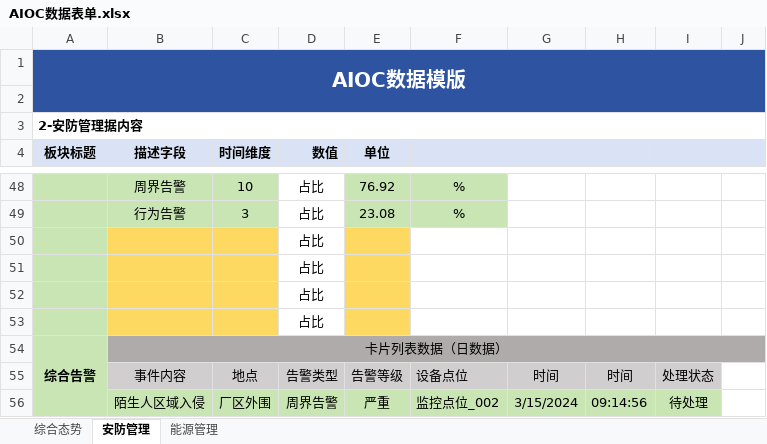
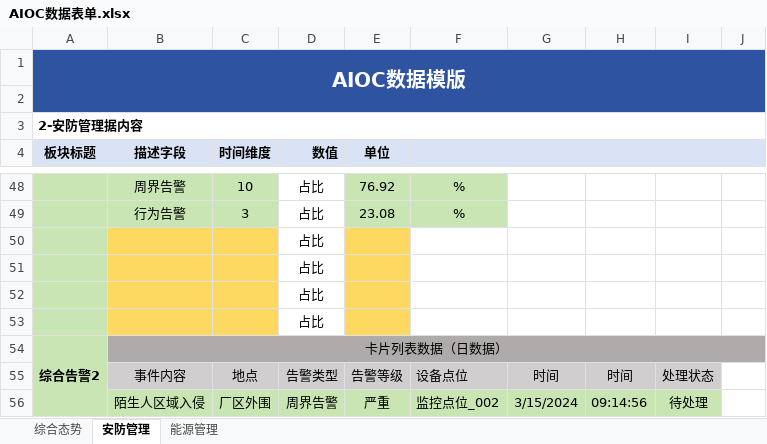
Before and after one commit to ChenCheng19981014/Vue3-AIOC, an Excel workbook: public/excel/AIOC数据表单.xlsx, sheet 安防管理, drawn as a sheet; only a part is shown, gaps mark what is left out; values as stored, in another font and other column widths than the file's, no borders; the diff names each change by its address in the sheet, - before the commit and + after, or states it on an @@ line.

```diff
--- a/public/excel/AIOC数据表单.xlsx (sheet 安防管理)
+++ b/public/excel/AIOC数据表单.xlsx (sheet 安防管理)
-A54 (板块标题): 综合告警
+A54 (板块标题): 综合告警2
```
Also changed, not shown: 7 other files.
